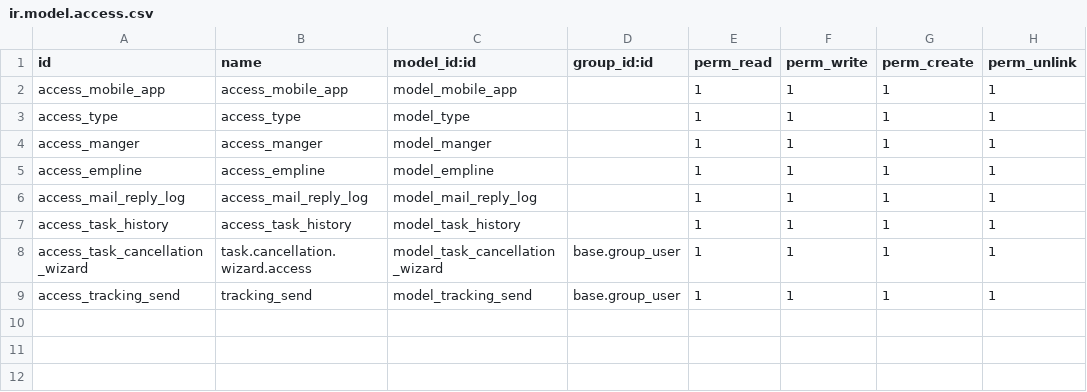
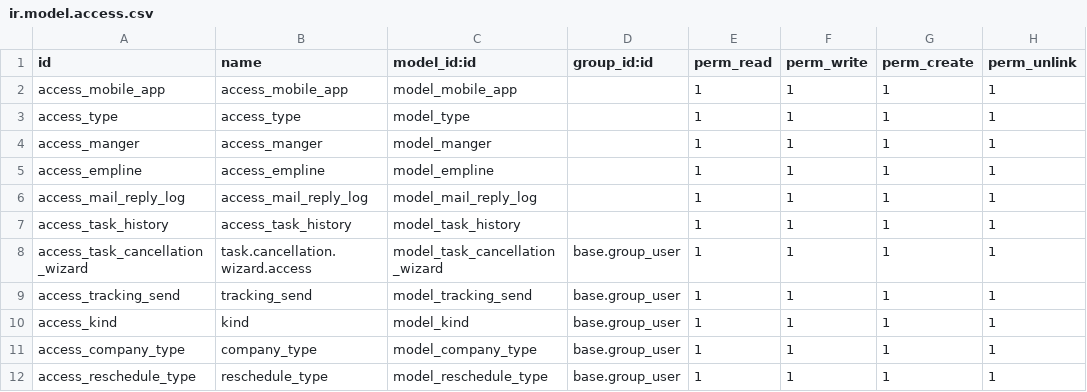
Before and after one commit to ahmed-adel-mahgoub/proftel_16, a CSV file: mobile__app/security/ir.model.access.csv, drawn as a sheet.

```diff
--- a/mobile__app/security/ir.model.access.csv
+++ b/mobile__app/security/ir.model.access.csv
@@ -9 +9,4 @@ access_task_cancellation_wizard,task.cancellation.wizard.access,model_task_cance
 access_tracking_send,tracking_send,model_tracking_send,base.group_user,1,1,1,1
+access_kind,kind,model_kind,base.group_user,1,1,1,1
+access_company_type,company_type,model_company_type,base.group_user,1,1,1,1
+access_reschedule_type,reschedule_type,model_reschedule_type,base.group_user,1,1,1,1
```
Also changed, not shown: 45 other files.
